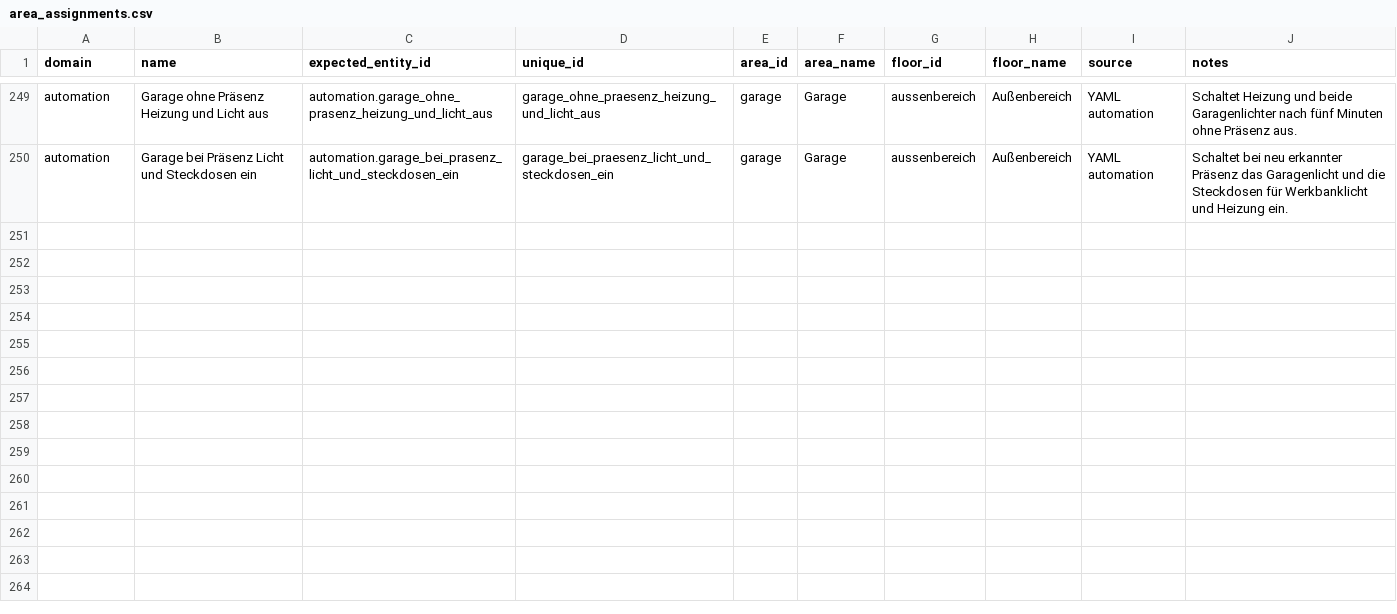
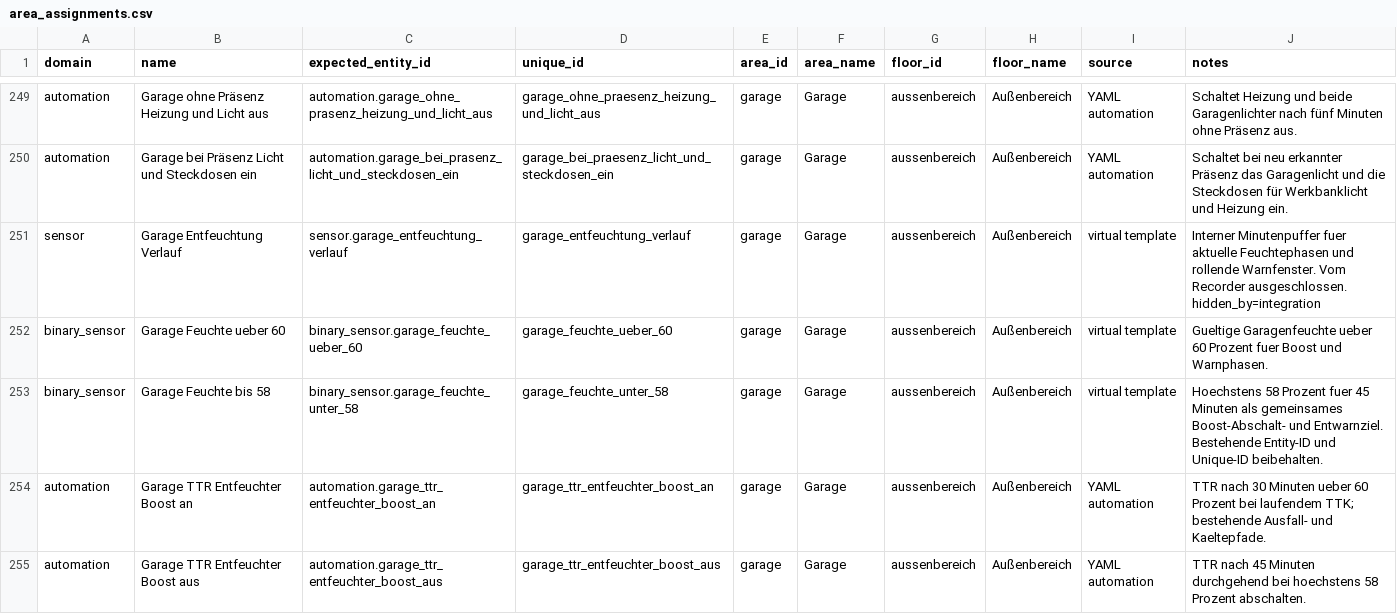
Before and after one commit to Yazracor/Home-Assistant-Config, a CSV file: area_assignments.csv, drawn as a sheet; only a part is shown, gaps mark what is left out; the diff covers the shown part only; the diff names each change by its address in the sheet, - before the commit and + after, or states it on an @@ line.

```diff
--- a/area_assignments.csv
+++ b/area_assignments.csv
+row 251: sensor | Garage Entfeuchtung Verlauf | sensor.garage_entfeuchtung_verlauf | garage_entfeuchtung_verlauf | garage | Garage | aussenbereich | Außenbereich | virtual template | Interner Minutenpuffer fuer aktuelle Feuchtephasen und rollende Warnfenster. Vom Recorder ausgeschlossen. hidden_by=integration
+row 252: binary_sensor | Garage Feuchte ueber 60 | binary_sensor.garage_feuchte_ueber_60 | garage_feuchte_ueber_60 | garage | Garage | aussenbereich | Außenbereich | virtual template | Gueltige Garagenfeuchte ueber 60 Prozent fuer Boost und Warnphasen.
+row 253: binary_sensor | Garage Feuchte bis 58 | binary_sensor.garage_feuchte_unter_58 | garage_feuchte_unter_58 | garage | Garage | aussenbereich | Außenbereich | virtual template | Hoechstens 58 Prozent fuer 45 Minuten als gemeinsames Boost-Abschalt- und Entwarnziel. Bestehende Entity-ID und Unique-ID beibehalten.
+row 254: automation | Garage TTR Entfeuchter Boost an | automation.garage_ttr_entfeuchter_boost_an | garage_ttr_entfeuchter_boost_an | garage | Garage | aussenbereich | Außenbereich | YAML automation | TTR nach 30 Minuten ueber 60 Prozent bei laufendem TTK; bestehende Ausfall- und Kaeltepfade.
+row 255: automation | Garage TTR Entfeuchter Boost aus | automation.garage_ttr_entfeuchter_boost_aus | garage_ttr_entfeuchter_boost_aus | garage | Garage | aussenbereich | Außenbereich | YAML automation | TTR nach 45 Minuten durchgehend bei hoechstens 58 Prozent abschalten.
```
Also changed, not shown: 5 added rows elsewhere in this file, 4 other files.
